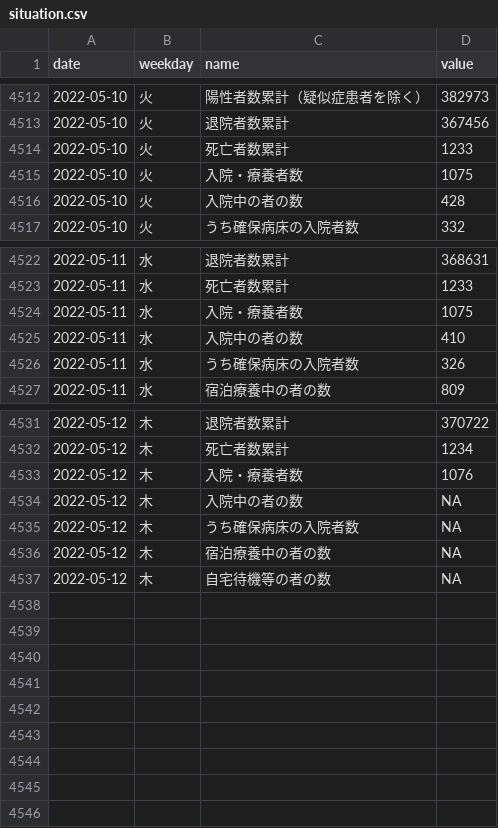
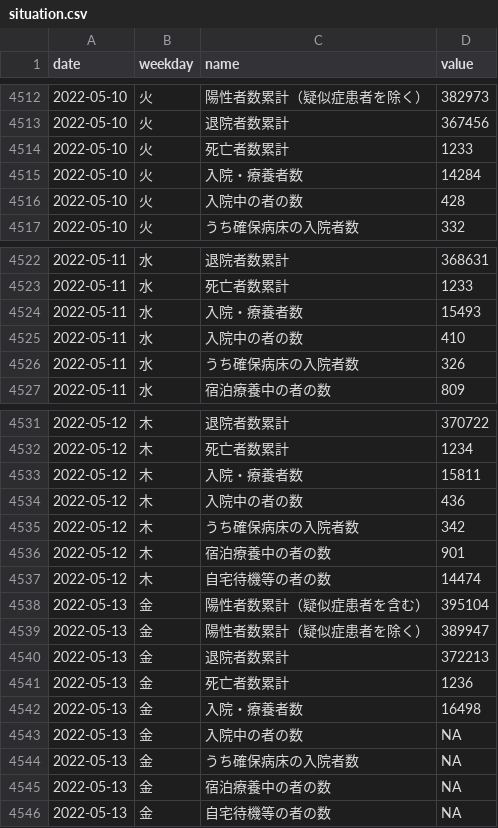
Before and after one commit to kzktmr/Covid19Dashboard, a CSV file: data/situation.csv, drawn as a sheet; only a part is shown, gaps mark what is left out.

Commit message:
Data updated

```diff
--- a/data/situation.csv
+++ b/data/situation.csv
@@ -4514,3 +4514,3 @@ date,weekday,name,value
 2022-05-10,火,死亡者数累計,1233
-2022-05-10,火,入院・療養者数,1075
+2022-05-10,火,入院・療養者数,14284
 2022-05-10,火,入院中の者の数,428
@@ -4523,3 +4523,3 @@ date,weekday,name,value
 2022-05-11,水,死亡者数累計,1233
-2022-05-11,水,入院・療養者数,1075
+2022-05-11,水,入院・療養者数,15493
 2022-05-11,水,入院中の者の数,410
@@ -4532,6 +4532,15 @@ date,weekday,name,value
 2022-05-12,木,死亡者数累計,1234
-2022-05-12,木,入院・療養者数,1076
-2022-05-12,木,入院中の者の数,NA
-2022-05-12,木,うち確保病床の入院者数,NA
-2022-05-12,木,宿泊療養中の者の数,NA
-2022-05-12,木,自宅待機等の者の数,NA
+2022-05-12,木,入院・療養者数,15811
+2022-05-12,木,入院中の者の数,436
+2022-05-12,木,うち確保病床の入院者数,342
+2022-05-12,木,宿泊療養中の者の数,901
+2022-05-12,木,自宅待機等の者の数,14474
+2022-05-13,金,陽性者数累計（疑似症患者を含む）,395104
+2022-05-13,金,陽性者数累計（疑似症患者を除く）,389947
+2022-05-13,金,退院者数累計,372213
+2022-05-13,金,死亡者数累計,1236
+2022-05-13,金,入院・療養者数,16498
+2022-05-13,金,入院中の者の数,NA
+2022-05-13,金,うち確保病床の入院者数,NA
+2022-05-13,金,宿泊療養中の者の数,NA
+2022-05-13,金,自宅待機等の者の数,NA
```
Also changed, not shown: data/inspection.csv, data/newlycases.csv.
